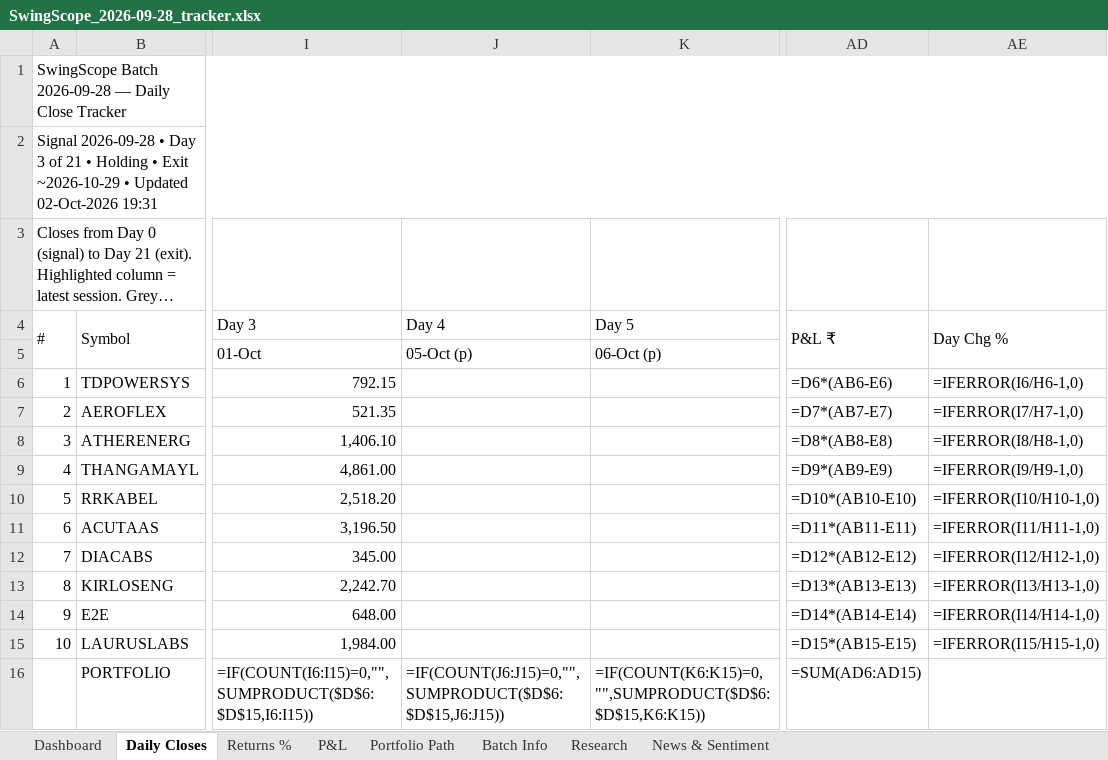
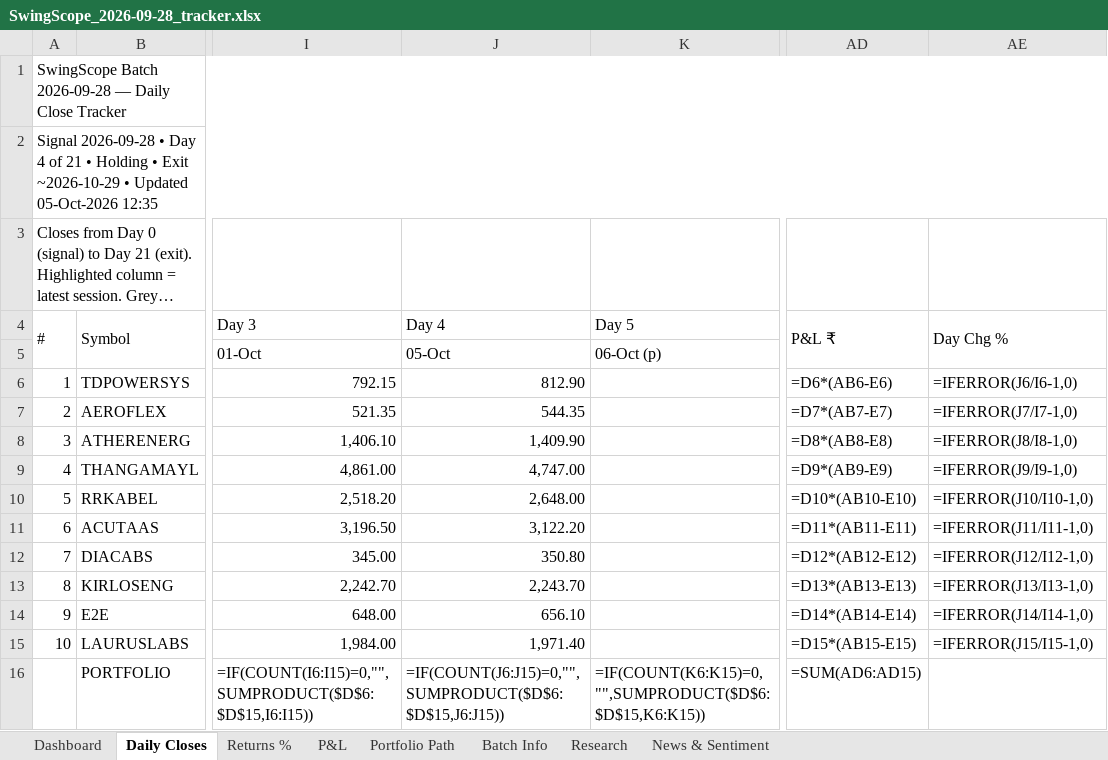
Before and after one commit to compukidsdgp-creator/Swing-Card, an Excel workbook: data/batches/2026-09-28/SwingScope_2026-09-28_tracker.xlsx, sheet Daily Closes, drawn as a sheet; only a part is shown, gaps mark what is left out; long unchanged cells end in …; values as stored, in another font and other column widths than the file's, no cell formats; formulas without a stored value are shown as written; conditional formats not drawn; the diff names each change by its address in the sheet, - before the commit and + after, or states it on an @@ line.

Commit message:
Daily update 2026-10-05

```diff
--- a/data/batches/2026-09-28/SwingScope_2026-09-28_tracker.xlsx (sheet Daily Closes)
+++ b/data/batches/2026-09-28/SwingScope_2026-09-28_tracker.xlsx (sheet Daily Closes)
-A2 (#): …• Day 3 of 21 • Holding • Exit ~2026-10-29 • Updated 02-Oct-2026 19:31
+A2 (#): …• Day 4 of 21 • Holding • Exit ~2026-10-29 • Updated 05-Oct-2026 12:35
-J5 (Day 4): 05-Oct (p)
+J5 (Day 4): 05-Oct
-J6 (Day 4): (empty)
+J6 (Day 4): 812.90
-AE6 (Day Chg %): =IFERROR(I6/H6-1,0)
+AE6 (Day Chg %): =IFERROR(J6/I6-1,0)
-J7 (Day 4): (empty)
+J7 (Day 4): 544.35
-AE7 (Day Chg %): =IFERROR(I7/H7-1,0)
+AE7 (Day Chg %): =IFERROR(J7/I7-1,0)
-J8 (Day 4): (empty)
+J8 (Day 4): 1,409.90
-AE8 (Day Chg %): =IFERROR(I8/H8-1,0)
+AE8 (Day Chg %): =IFERROR(J8/I8-1,0)
-J9 (Day 4): (empty)
+J9 (Day 4): 4,747.00
-AE9 (Day Chg %): =IFERROR(I9/H9-1,0)
+AE9 (Day Chg %): =IFERROR(J9/I9-1,0)
-J10 (Day 4): (empty)
+J10 (Day 4): 2,648.00
-AE10 (Day Chg %): =IFERROR(I10/H10-1,0)
+AE10 (Day Chg %): =IFERROR(J10/I10-1,0)
-J11 (Day 4): (empty)
+J11 (Day 4): 3,122.20
-AE11 (Day Chg %): =IFERROR(I11/H11-1,0)
+AE11 (Day Chg %): =IFERROR(J11/I11-1,0)
-J12 (Day 4): (empty)
+J12 (Day 4): 350.80
-AE12 (Day Chg %): =IFERROR(I12/H12-1,0)
+AE12 (Day Chg %): =IFERROR(J12/I12-1,0)
-J13 (Day 4): (empty)
+J13 (Day 4): 2,243.70
-AE13 (Day Chg %): =IFERROR(I13/H13-1,0)
+AE13 (Day Chg %): =IFERROR(J13/I13-1,0)
-J14 (Day 4): (empty)
+J14 (Day 4): 656.10
-AE14 (Day Chg %): =IFERROR(I14/H14-1,0)
+AE14 (Day Chg %): =IFERROR(J14/I14-1,0)
-J15 (Day 4): (empty)
+J15 (Day 4): 1,971.40
-AE15 (Day Chg %): =IFERROR(I15/H15-1,0)
+AE15 (Day Chg %): =IFERROR(J15/I15-1,0)
```
Also changed, not shown: sheet News & Sentiment, sheet Dashboard, sheet Portfolio Path, sheet Research, sheet P&L, sheet Returns %, cell formats, charts or pictures, 3 other files.
